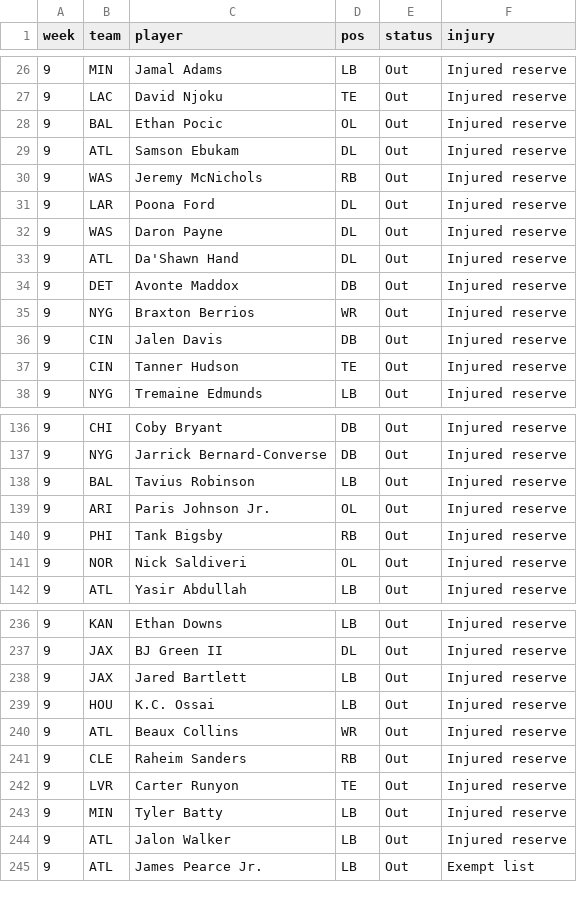
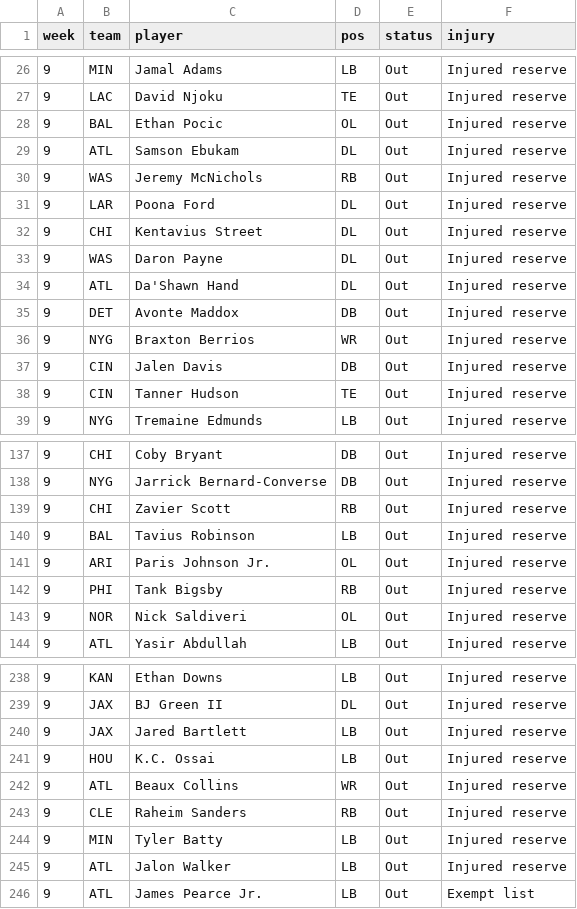
Before and after one commit to TuckersTruckers/nfl-model, a CSV file: nfl_output/injuries.csv, drawn as a sheet; only a part is shown, gaps mark what is left out; removed rows and columns are numbered as before the commit, all else as after; the diff names each change by its address in the sheet, - before the commit and + after, or states it on an @@ line.

```diff
--- a/nfl_output/injuries.csv
+++ b/nfl_output/injuries.csv
+row 32: 9 | CHI | Kentavius Street | DL | Out | Injured reserve
+row 139: 9 | CHI | Zavier Scott | RB | Out | Injured reserve
-row 242: 9 | LVR | Carter Runyon | TE | Out | Injured reserve
```
Also changed, not shown: nfl_output/player_games.csv, nfl_output/players.csv, 6 other files.
